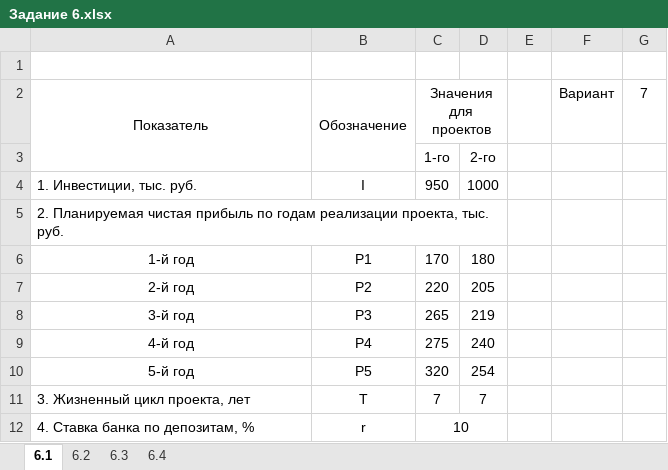
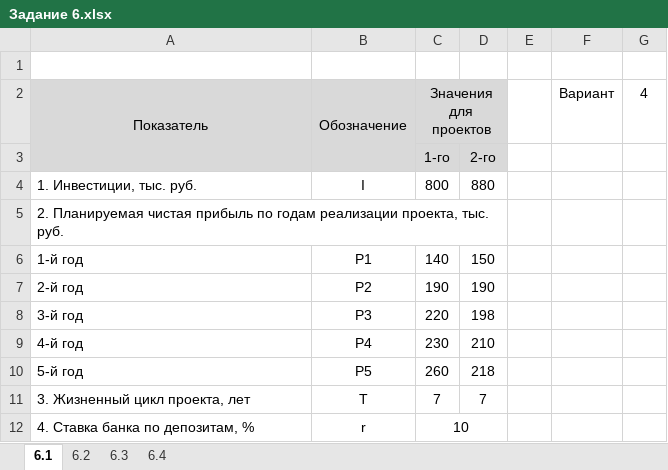
Before and after one commit to Alex-1701/Sem_8, an Excel workbook: OBPIT/Задание 6.xlsx, sheet 6.1, drawn as a sheet; only a part is shown; values as stored, in another font and other column widths than the file's, no borders; the diff covers the shown part only; the diff names each change by its address in the sheet, - before the commit and + after, or states it on an @@ line.

```diff
--- a/OBPIT/Задание 6.xlsx (sheet 6.1)
+++ b/OBPIT/Задание 6.xlsx (sheet 6.1)
-A2:D3 fill: none
+A2:D3 fill: #D9D9D9
-G2: 7
+G2: 4
-C4: 950
+C4: 800
-D4: 1000
+D4: 880
-A6:A10 alignment: center
+A6:A10 alignment: left
-C6: 170
+C6: 140
-D6: 180
+D6: 150
-C7: 220
+C7: 190
-D7: 205
+D7: 190
-C8: 265
+C8: 220
-D8: 219
+D8: 198
-C9: 275
+C9: 230
-D9: 240
+D9: 210
-C10: 320
+C10: 260
-D10: 254
+D10: 218
```
Also changed, not shown: 3 added rows, 7 edited cells, cell formats and merged cells elsewhere in this sheet, sheet 6.2, sheet 6.3, sheet 6.4, formulas that keep their value, charts or pictures, OBPIT/Задание 5.xlsx.
